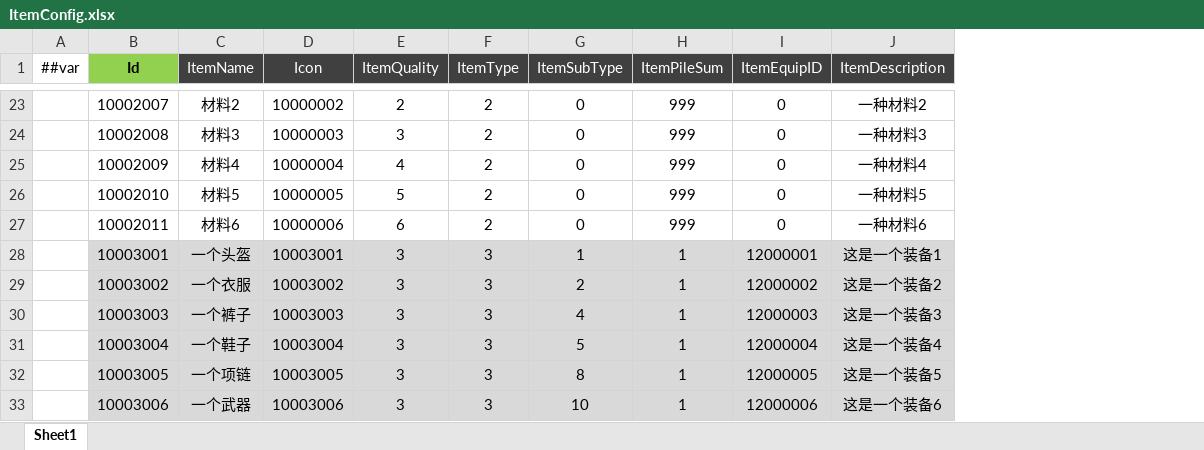
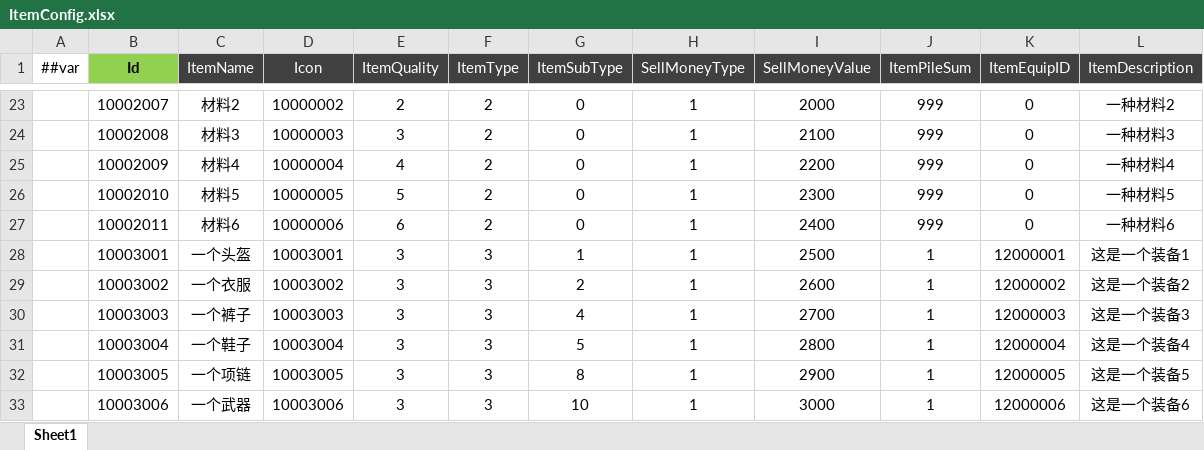
Before and after one commit to csyinghuochong/miniprogram_1, an Excel workbook: Unity/Assets/Config/Excel/ItemConfig.xlsx, sheet Sheet1, drawn as a sheet; only a part is shown, gaps mark what is left out; values as stored, in another font and other column widths than the file's, no borders; addresses are those after the commit; the diff covers the shown part only; the diff names each change by its address in the sheet, - before the commit and + after, or states it on an @@ line.

```diff
--- a/Unity/Assets/Config/Excel/ItemConfig.xlsx (sheet Sheet1)
+++ b/Unity/Assets/Config/Excel/ItemConfig.xlsx (sheet Sheet1)
+column H (SellMoneyType), rows 23-33: all 1
+column I (SellMoneyValue), rows 23-33: 2000 | 2100 | 2200 | 2300 | 2400 | 2500 | 2600 | 2700 | 2800 | 2900 | 3000
-B28:G33 fill: #D9D9D9
+B28:G33 fill: none
-J28:L33 fill: #D9D9D9
+J28:L33 fill: none
```
Also changed, not shown: cell formats elsewhere in this sheet, 26 other files.
